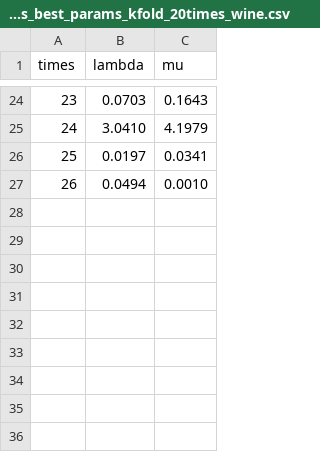
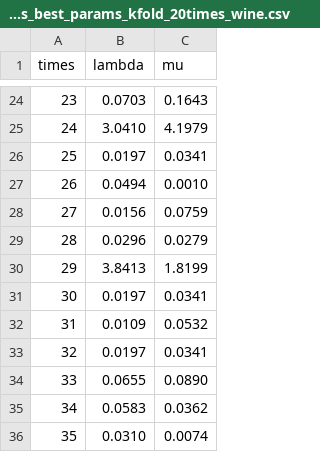
Before and after one commit to Ma-27/ClusterBBA, a CSV file: experiments_result/bayes_best_params_kfold_20times_wine.csv, drawn as a sheet; only a part is shown, gaps mark what is left out; the diff names each change by its address in the sheet, - before the commit and + after, or states it on an @@ line.

```diff
--- a/experiments_result/bayes_best_params_kfold_20times_wine.csv
+++ b/experiments_result/bayes_best_params_kfold_20times_wine.csv
+row 28: 27 | 0.0156 | 0.0759
+row 29: 28 | 0.0296 | 0.0279
+row 30: 29 | 3.8413 | 1.8199
+row 31: 30 | 0.0197 | 0.0341
+row 32: 31 | 0.0109 | 0.0532
+row 33: 32 | 0.0197 | 0.0341
+row 34: 33 | 0.0655 | 0.0890
+row 35: 34 | 0.0583 | 0.0362
+row 36: 35 | 0.0310 | 0.0074
```
Also changed, not shown: experiments_result/bayes_best_params_kfold_20times_wine_fake.csv, 11 other files.
